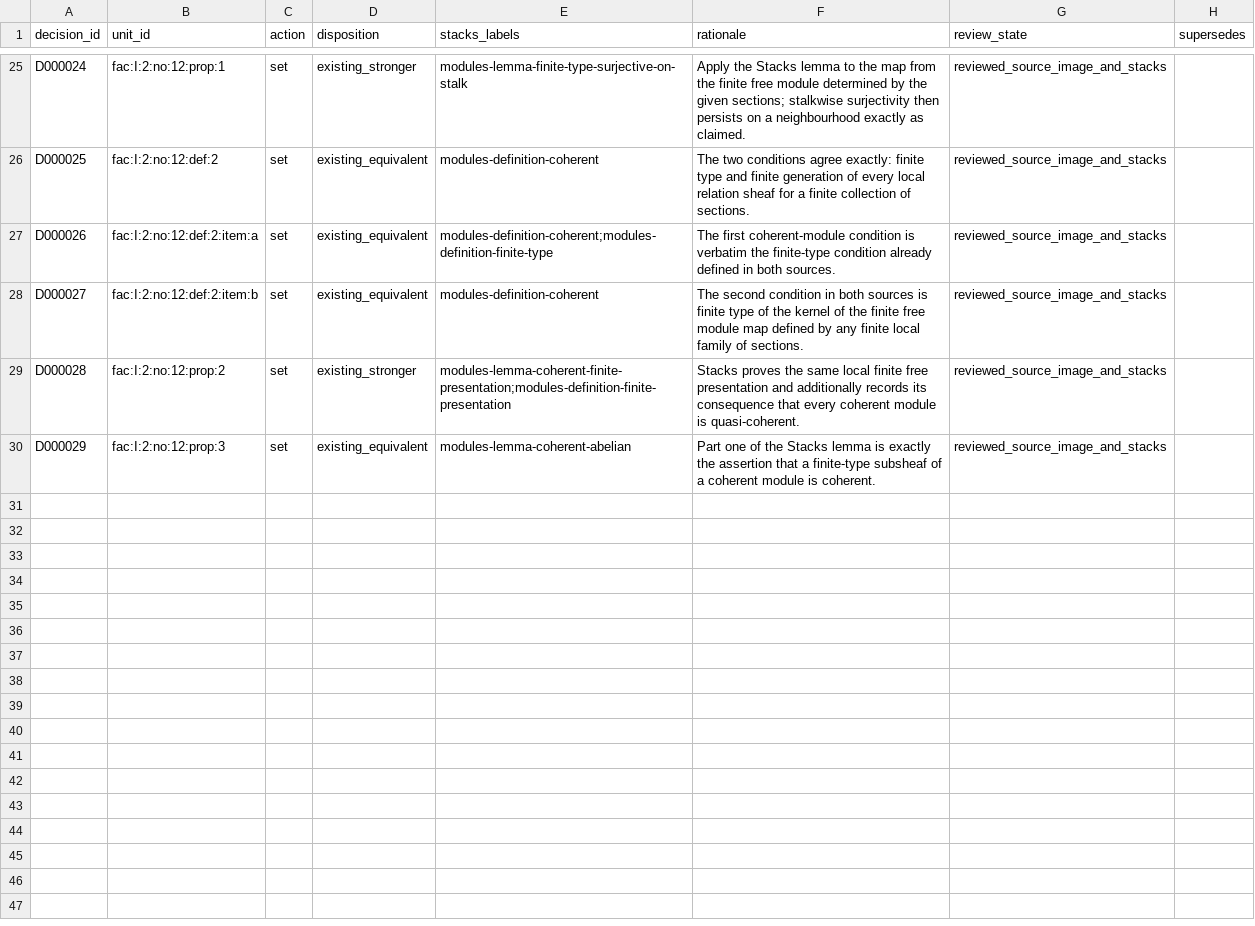
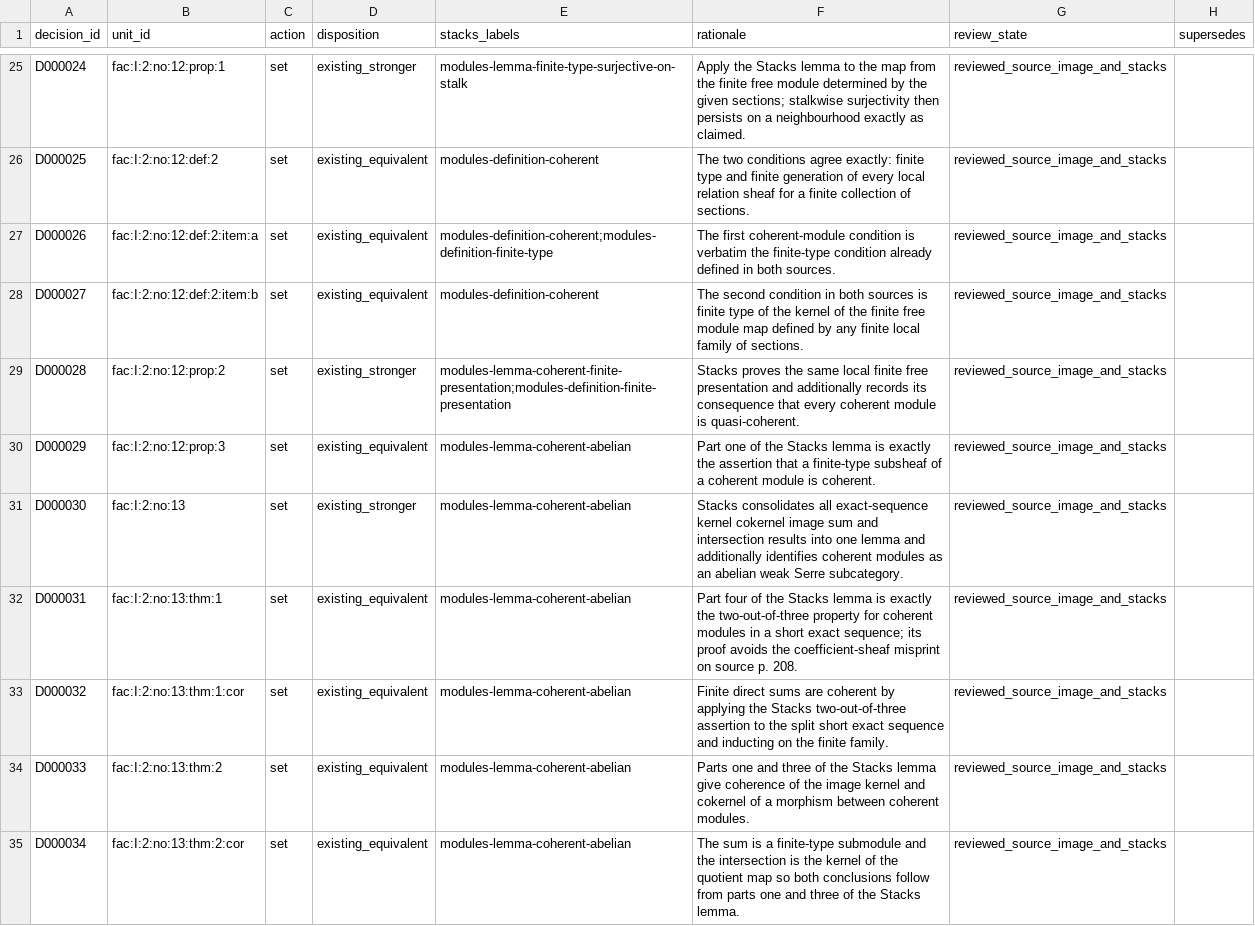
Before and after one commit to KokunoYumeto/stacks-english-ai-edition, a CSV file: fac/dec.csv, drawn as a sheet; only a part is shown, gaps mark what is left out.

Commit message:
FAC: map coherent exact sequence results

```diff
--- a/fac/dec.csv
+++ b/fac/dec.csv
@@ -30 +30,6 @@ D000028,fac:I:2:no:12:prop:2,set,existing_stronger,modules-lemma-coherent-finite
 D000029,fac:I:2:no:12:prop:3,set,existing_equivalent,modules-lemma-coherent-abelian,"Part one of the Stacks lemma is exactly the assertion that a finite-type subsheaf of a coherent module is coherent.",reviewed_source_image_and_stacks,
+D000030,fac:I:2:no:13,set,existing_stronger,modules-lemma-coherent-abelian,"Stacks consolidates all exact-sequence kernel cokernel image sum and intersection results into one lemma and additionally identifies coherent modules as an abelian weak Serre subcategory.",reviewed_source_image_and_stacks,
+D000031,fac:I:2:no:13:thm:1,set,existing_equivalent,modules-lemma-coherent-abelian,"Part four of the Stacks lemma is exactly the two-out-of-three property for coherent modules in a short exact sequence; its proof avoids the coefficient-sheaf misprint on source p. 208.",reviewed_source_image_and_stacks,
+D000032,fac:I:2:no:13:thm:1:cor,set,existing_equivalent,modules-lemma-coherent-abelian,"Finite direct sums are coherent by applying the Stacks two-out-of-three assertion to the split short exact sequence and inducting on the finite family.",reviewed_source_image_and_stacks,
+D000033,fac:I:2:no:13:thm:2,set,existing_equivalent,modules-lemma-coherent-abelian,"Parts one and three of the Stacks lemma give coherence of the image kernel and cokernel of a morphism between coherent modules.",reviewed_source_image_and_stacks,
+D000034,fac:I:2:no:13:thm:2:cor,set,existing_equivalent,modules-lemma-coherent-abelian,"The sum is a finite-type submodule and the intersection is the kernel of the quotient map so both conclusions follow from parts one and three of the Stacks lemma.",reviewed_source_image_and_stacks,
```
Also changed, not shown: fac/issues.csv, fac/map.csv, 8 other files.
